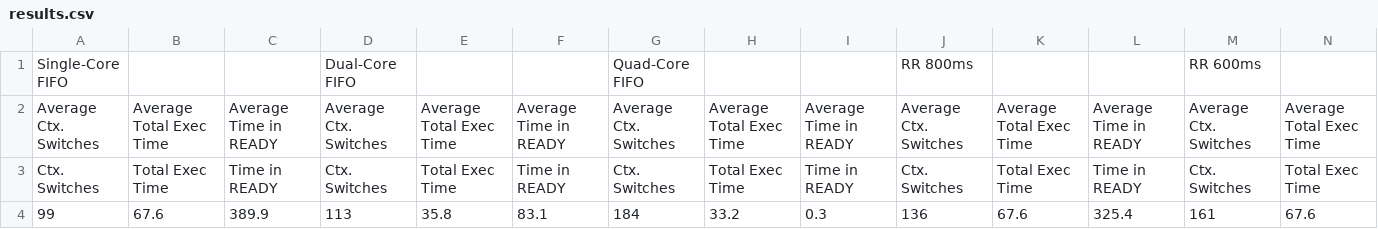
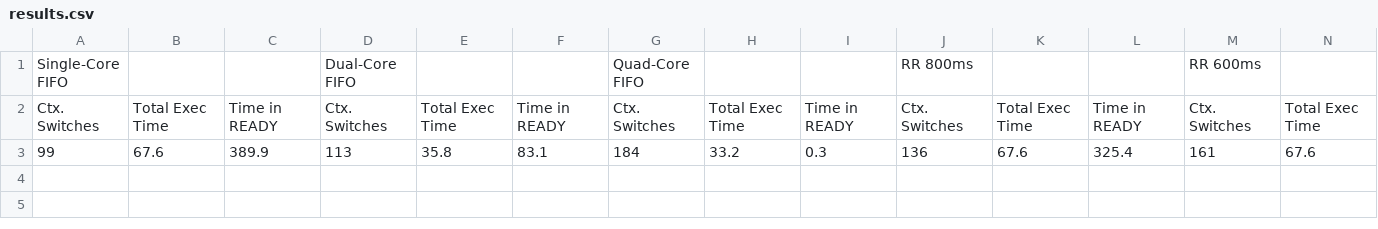
Before and after one commit to jielyugt/process_scheduling, a CSV file: results.csv, drawn as a sheet; only a part is shown; rows hold the shown columns only; the diff names each change by its address in the sheet, - before the commit and + after, or states it on an @@ line.

Commit message:
results.csv hearders cleaned up

```diff
--- a/results.csv
+++ b/results.csv
-row 2: Average Ctx. Switches | Average Total Exec Time | Average Time in READY | Average Ctx. Switches | Average Total Exec Time | Average Time in READY | Average Ctx. Switches | Average Total Exec Time | Average Time in READY | Average Ctx. Switches | Average Total Exec Time | Average Time in READY | Average Ctx. Switches | Average Total Exec Time
```
